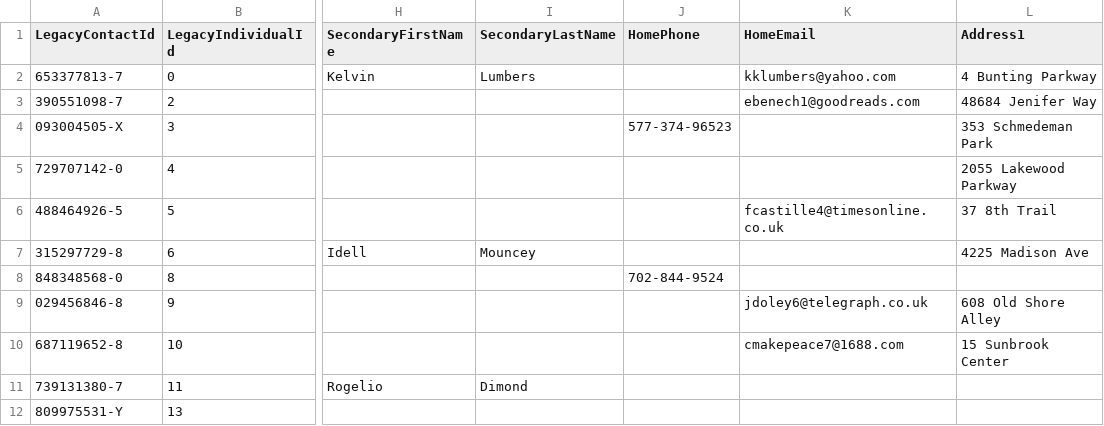
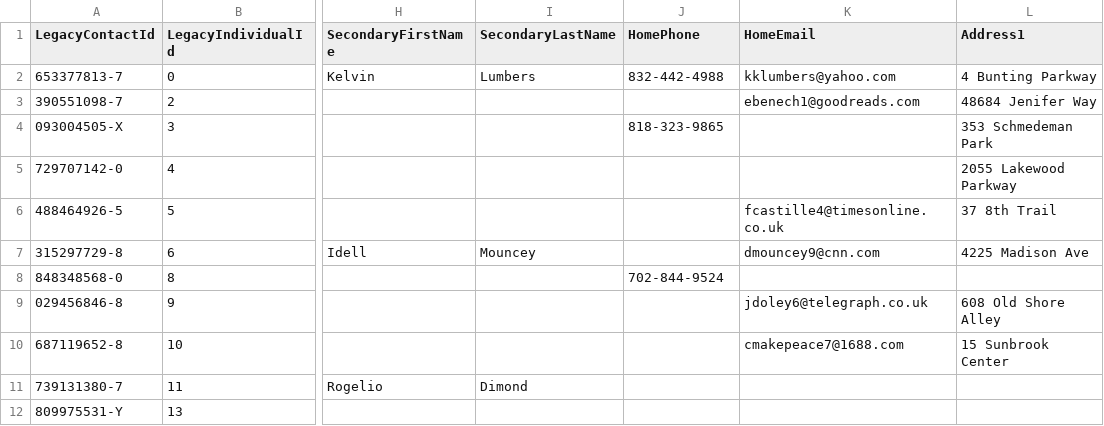
Before and after one commit to LearnThinkCreate/virtuous_interview, a CSV file: data/final_contacts.csv, drawn as a sheet; only a part is shown, gaps mark what is left out; the diff names each change by its address in the sheet, - before the commit and + after, or states it on an @@ line.

Commit message:
fixed contact information missing

```diff
--- a/data/final_contacts.csv
+++ b/data/final_contacts.csv
-J2 (HomePhone): (empty)
+J2 (HomePhone): 832-442-4988
-J4 (HomePhone): 577-374-96523
+J4 (HomePhone): 818-323-9865
-K7 (HomeEmail): (empty)
+K7 (HomeEmail): dmouncey9@cnn.com
```
Also changed, not shown: 6 other files.
